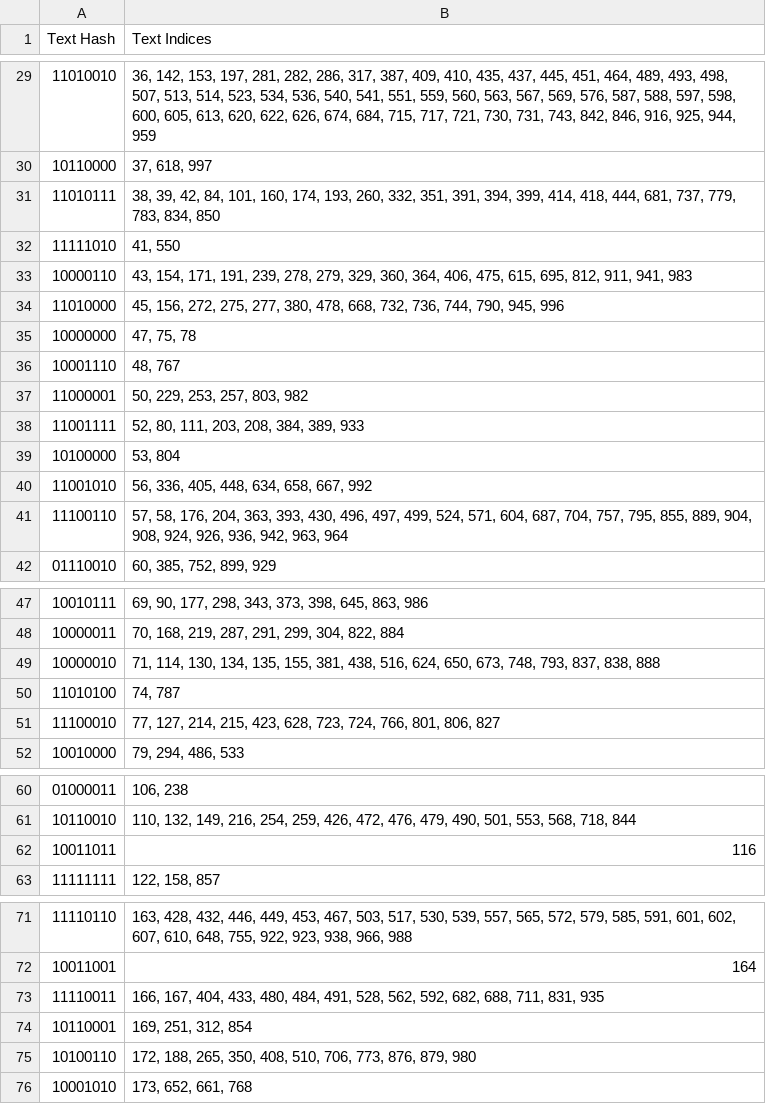
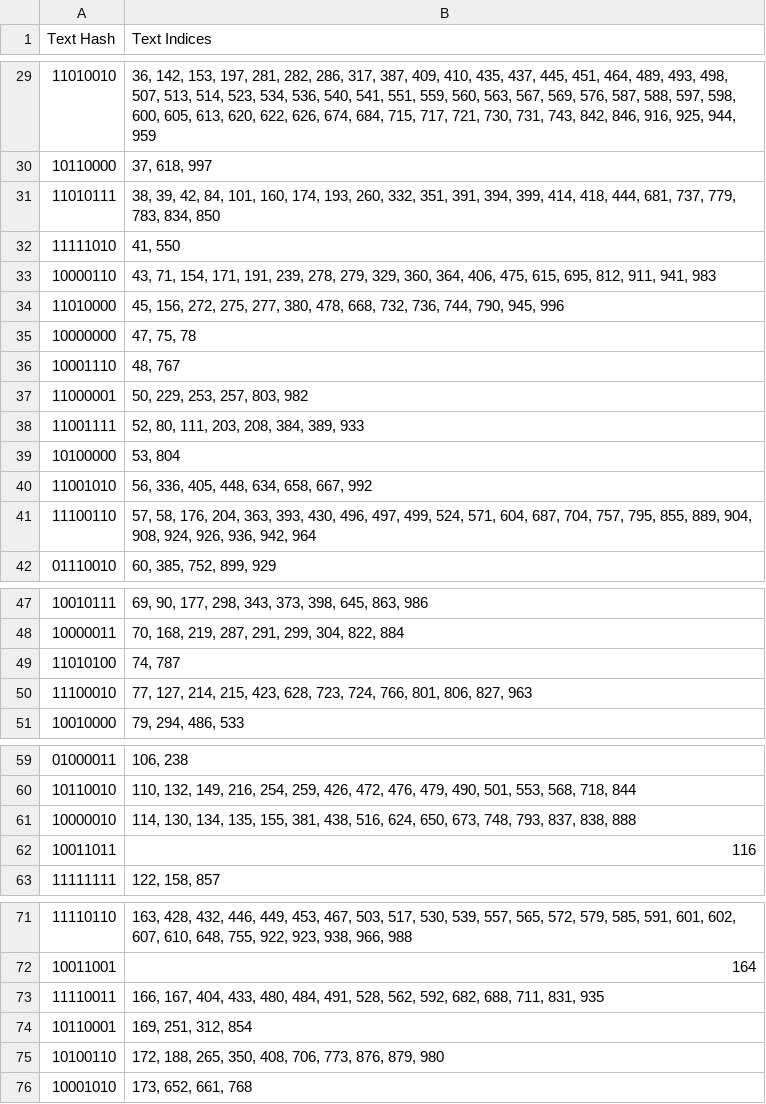
Before and after one commit to abhi3700/semantic-hashing-demo, a CSV file: output/buckets_8bit.csv, drawn as a sheet; only a part is shown, gaps mark what is left out; the diff covers the shown part only.

```diff
--- a/output/buckets_8bit.csv
+++ b/output/buckets_8bit.csv
@@ -32,3 +32,3 @@ Text Hash,Text Indices
 11111010,"41, 550"
-10000110,"43, 154, 171, 191, 239, 278, 279, 329, 360, 364, 406, 475, 615, 695, 812, 911, 941, 983"
+10000110,"43, 71, 154, 171, 191, 239, 278, 279, 329, 360, 364, 406, 475, 615, 695, 812, 911, 941, 983"
 11010000,"45, 156, 272, 275, 277, 380, 478, 668, 732, 736, 744, 790, 945, 996"
@@ -40,3 +40,3 @@ Text Hash,Text Indices
 11001010,"56, 336, 405, 448, 634, 658, 667, 992"
-11100110,"57, 58, 176, 204, 363, 393, 430, 496, 497, 499, 524, 571, 604, 687, 704, 757, 795, 855, 889, 904, 908, 924, 926, 936, 942, 963, 964"
+11100110,"57, 58, 176, 204, 363, 393, 430, 496, 497, 499, 524, 571, 604, 687, 704, 757, 795, 855, 889, 904, 908, 924, 926, 936, 942, 964"
 01110010,"60, 385, 752, 899, 929"
@@ -48,5 +48,4 @@ Text Hash,Text Indices
 10000011,"70, 168, 219, 287, 291, 299, 304, 822, 884"
-10000010,"71, 114, 130, 134, 135, 155, 381, 438, 516, 624, 650, 673, 748, 793, 837, 838, 888"
 11010100,"74, 787"
-11100010,"77, 127, 214, 215, 423, 628, 723, 724, 766, 801, 806, 827"
+11100010,"77, 127, 214, 215, 423, 628, 723, 724, 766, 801, 806, 827, 963"
 10010000,"79, 294, 486, 533"
@@ -61,2 +60,3 @@ Text Hash,Text Indices
 10110010,"110, 132, 149, 216, 254, 259, 426, 472, 476, 479, 490, 501, 553, 568, 718, 844"
+10000010,"114, 130, 134, 135, 155, 381, 438, 516, 624, 650, 673, 748, 793, 837, 838, 888"
 10011011,116
@@ -74,3 +74,3 @@ Text Hash,Text Indices
 10110001,"169, 251, 312, 854"
-10100110,"172, 188, 265, 350, 408, 510, 706, 773, 876, 879, 980"
+10100110,"172, 188, 265, 350, 408, 706, 773, 876, 879, 980"
 10001010,"173, 652, 661, 768"
```
Also changed, not shown: 1 edited cell elsewhere in this file, output/buckets_128bit.csv, output/buckets_16bit.csv, 15 other files.
